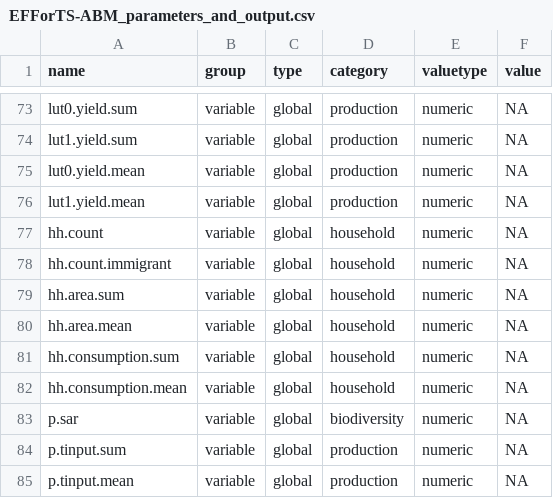
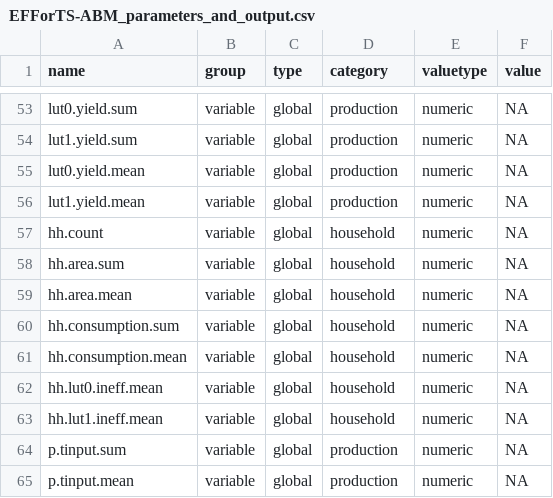
Before and after one commit to EFForTS-B10/Refforts, a CSV file: data_raw/EFForTS-ABM_parameters_and_output.csv, drawn as a sheet; only a part is shown, gaps mark what is left out; the diff covers the shown part only.

```diff
--- a/data_raw/EFForTS-ABM_parameters_and_output.csv
+++ b/data_raw/EFForTS-ABM_parameters_and_output.csv
@@ -77,3 +57,2 @@ lut1.yield.mean,variable,global,production,numeric,NA
 hh.count,variable,global,household,numeric,NA
-hh.count.immigrant,variable,global,household,numeric,NA
 hh.area.sum,variable,global,household,numeric,NA
@@ -82,3 +61,4 @@ hh.consumption.sum,variable,global,household,numeric,NA
 hh.consumption.mean,variable,global,household,numeric,NA
-p.sar,variable,global,biodiversity,numeric,NA
+hh.lut0.ineff.mean,variable,global,household,numeric,NA
+hh.lut1.ineff.mean,variable,global,household,numeric,NA
 p.tinput.sum,variable,global,production,numeric,NA
```
Also changed, not shown: 20 removed rows elsewhere in this file, 1 other file.
